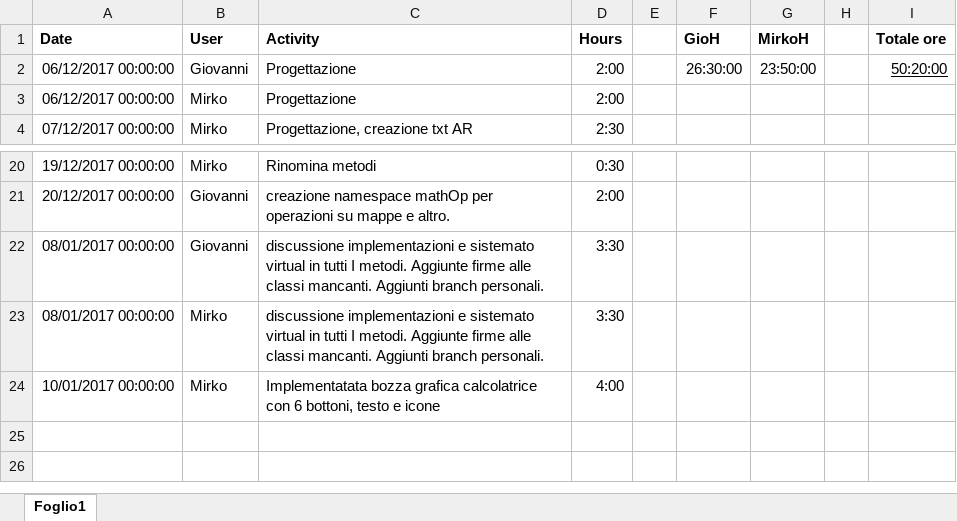
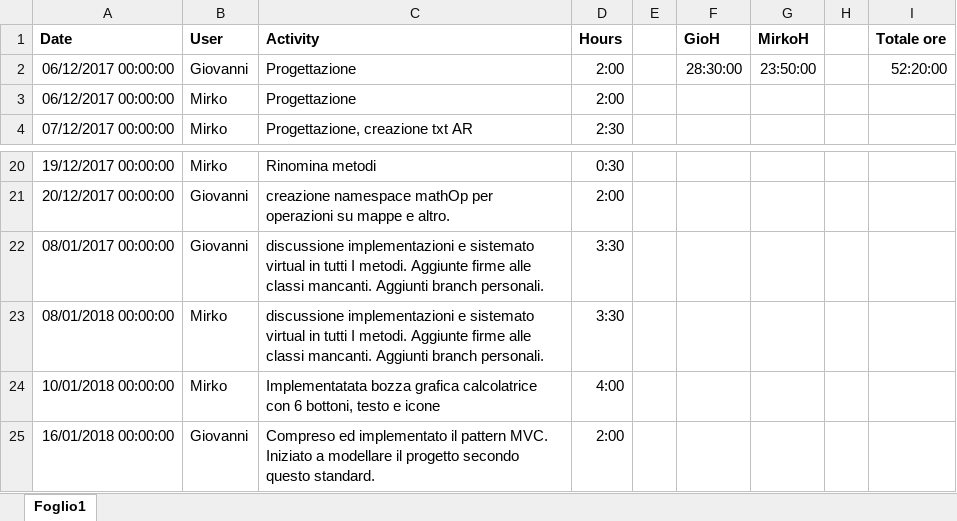
Before and after one commit to MirkoGibin/KalkRpg_oop_project, an Excel workbook: Ore.xlsx, sheet Foglio1, drawn as a sheet; only a part is shown, gaps mark what is left out; values as stored, in another font and other column widths than the file's, no borders; the diff names each change by its address in the sheet, - before the commit and + after, or states it on an @@ line.

Commit message:
Aggiornato file  Ore al 16/01/2018 sera

```diff
--- a/Ore.xlsx (sheet Foglio1)
+++ b/Ore.xlsx (sheet Foglio1)
-F2 (GioH): 26:30:00
+F2 (GioH): 28:30:00
-I2 (Totale ore): 50:20:00
+I2 (Totale ore): 52:20:00
-I2 underline: on
+I2 underline: off
-A23 (Date): 08/01/2017 00:00:00
+A23 (Date): 08/01/2018 00:00:00
-A24 (Date): 10/01/2017 00:00:00
+A24 (Date): 10/01/2018 00:00:00
+row 25: 16/01/2018 00:00:00 | Giovanni | Compreso ed implementato il pattern MVC. Iniziato a modellare il progetto secondo questo standard. | 2:00
```
